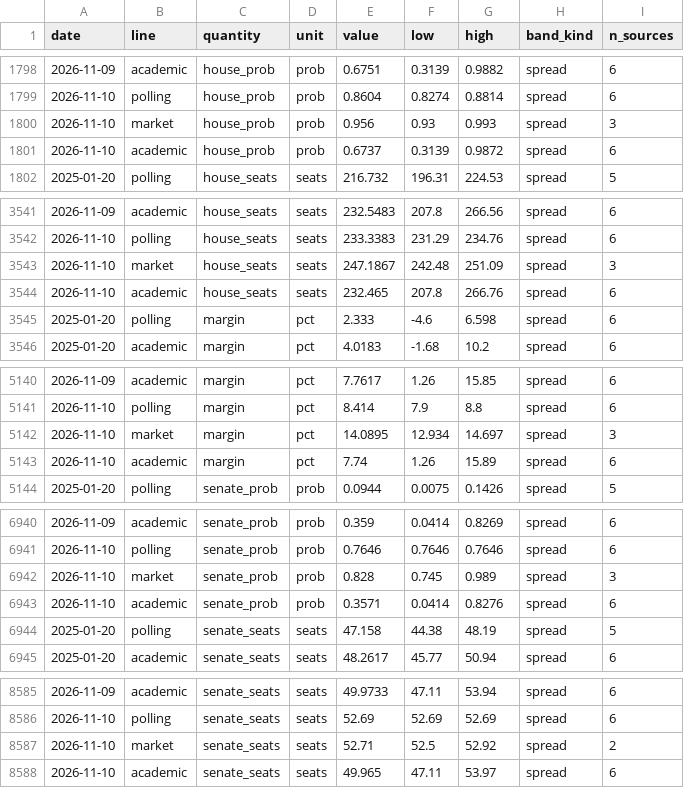
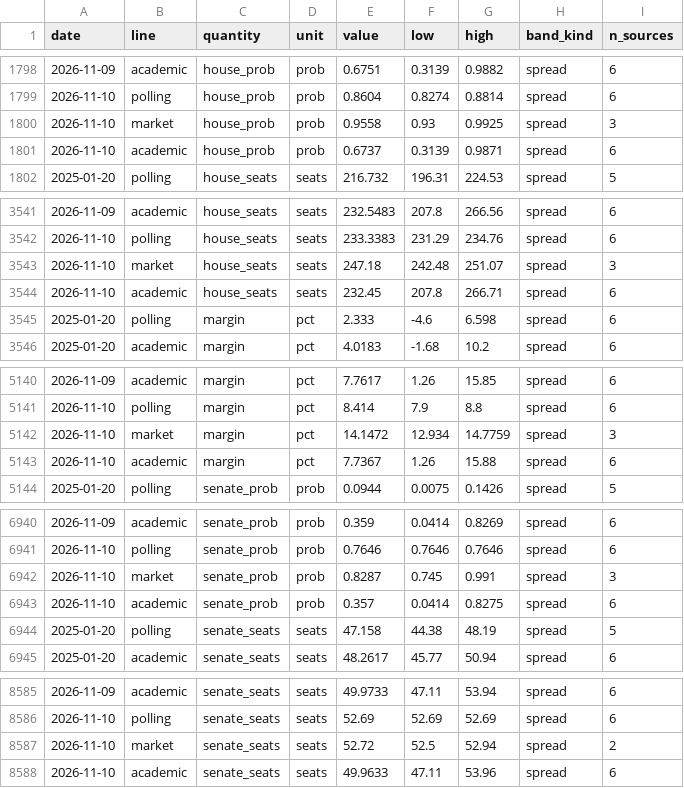
Before and after one commit to kevin-deluca-polisci/KD-website, a CSV file: forecast/archive/2026/timeline.csv, drawn as a sheet; only a part is shown, gaps mark what is left out.

```diff
--- a/forecast/archive/2026/timeline.csv
+++ b/forecast/archive/2026/timeline.csv
@@ -1799,4 +1799,4 @@ date,line,quantity,unit,value,low,high,band_kind,n_sources
 2026-11-10,polling,house_prob,prob,0.8604,0.8274,0.8814,spread,6
-2026-11-10,market,house_prob,prob,0.956,0.93,0.993,spread,3
-2026-11-10,academic,house_prob,prob,0.6737,0.3139,0.9872,spread,6
+2026-11-10,market,house_prob,prob,0.9558,0.93,0.9925,spread,3
+2026-11-10,academic,house_prob,prob,0.6737,0.3139,0.9871,spread,6
 2025-01-20,polling,house_seats,seats,216.732,196.31,224.53,spread,5
@@ -3542,4 +3542,4 @@ date,line,quantity,unit,value,low,high,band_kind,n_sources
 2026-11-10,polling,house_seats,seats,233.3383,231.29,234.76,spread,6
-2026-11-10,market,house_seats,seats,247.1867,242.48,251.09,spread,3
-2026-11-10,academic,house_seats,seats,232.465,207.8,266.76,spread,6
+2026-11-10,market,house_seats,seats,247.18,242.48,251.07,spread,3
+2026-11-10,academic,house_seats,seats,232.45,207.8,266.71,spread,6
 2025-01-20,polling,margin,pct,2.333,-4.6,6.598,spread,6
@@ -5141,4 +5141,4 @@ date,line,quantity,unit,value,low,high,band_kind,n_sources
 2026-11-10,polling,margin,pct,8.414,7.9,8.8,spread,6
-2026-11-10,market,margin,pct,14.0895,12.934,14.697,spread,3
-2026-11-10,academic,margin,pct,7.74,1.26,15.89,spread,6
+2026-11-10,market,margin,pct,14.1472,12.934,14.7759,spread,3
+2026-11-10,academic,margin,pct,7.7367,1.26,15.88,spread,6
 2025-01-20,polling,senate_prob,prob,0.0944,0.0075,0.1426,spread,5
@@ -6941,4 +6941,4 @@ date,line,quantity,unit,value,low,high,band_kind,n_sources
 2026-11-10,polling,senate_prob,prob,0.7646,0.7646,0.7646,spread,6
-2026-11-10,market,senate_prob,prob,0.828,0.745,0.989,spread,3
-2026-11-10,academic,senate_prob,prob,0.3571,0.0414,0.8276,spread,6
+2026-11-10,market,senate_prob,prob,0.8287,0.745,0.991,spread,3
+2026-11-10,academic,senate_prob,prob,0.357,0.0414,0.8275,spread,6
 2025-01-20,polling,senate_seats,seats,47.158,44.38,48.19,spread,5
@@ -8586,3 +8586,3 @@ date,line,quantity,unit,value,low,high,band_kind,n_sources
 2026-11-10,polling,senate_seats,seats,52.69,52.69,52.69,spread,6
-2026-11-10,market,senate_seats,seats,52.71,52.5,52.92,spread,2
-2026-11-10,academic,senate_seats,seats,49.965,47.11,53.97,spread,6
+2026-11-10,market,senate_seats,seats,52.72,52.5,52.94,spread,2
+2026-11-10,academic,senate_seats,seats,49.9633,47.11,53.96,spread,6
```
Also changed, not shown: forecast/archive/2026/files.csv, forecast/data/2026/derived/timeline.csv, 10 other files.
